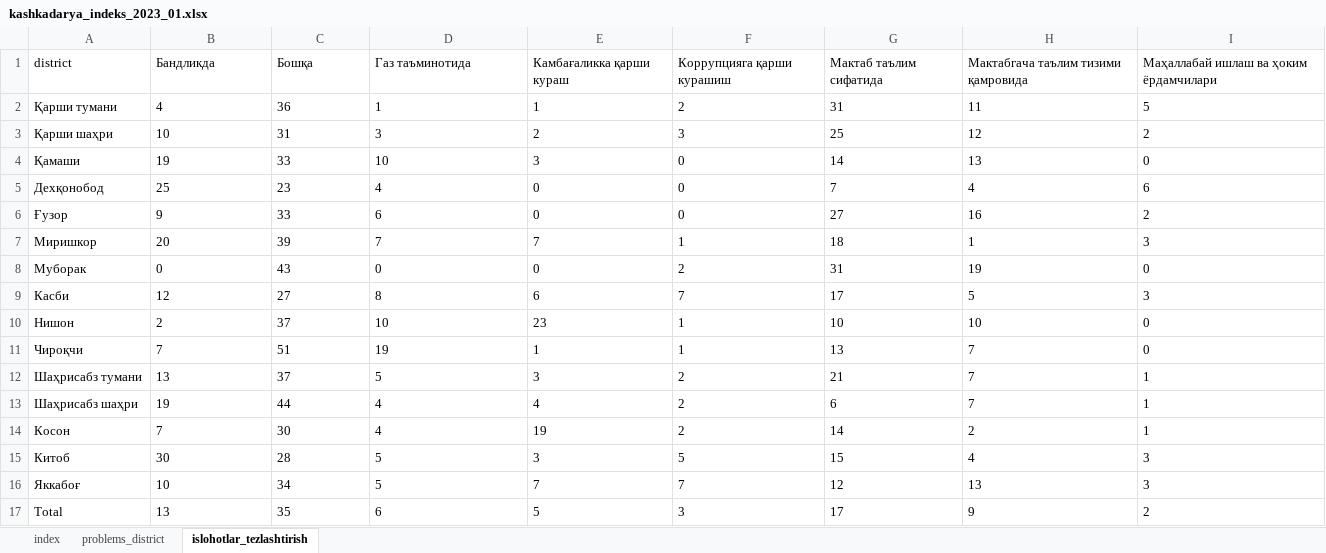
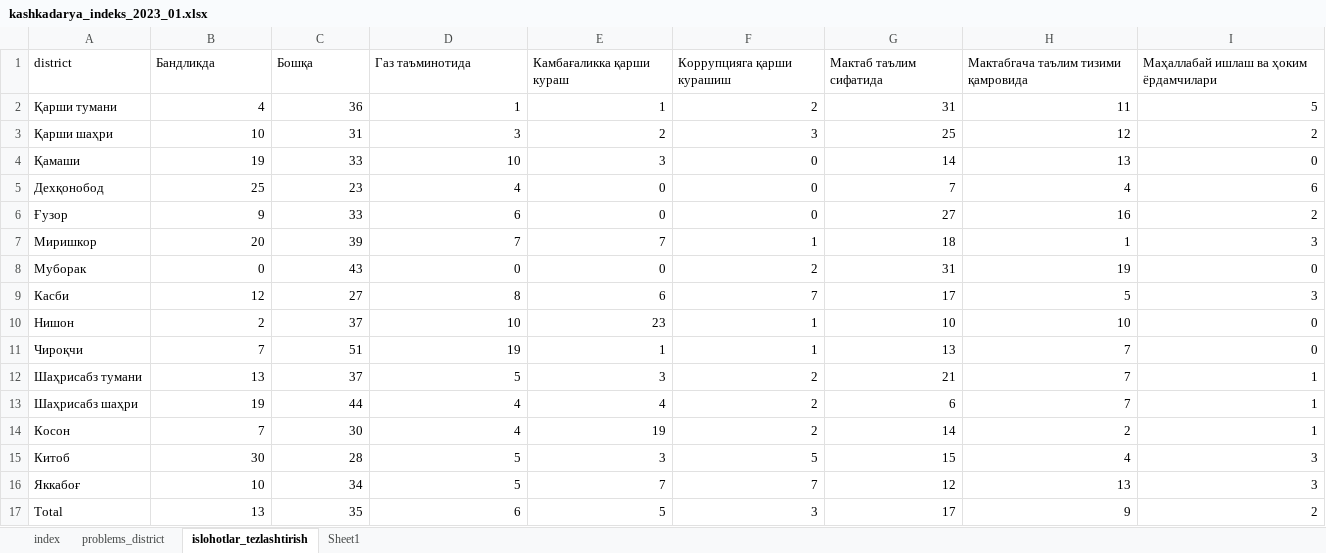
Before and after one commit to Nozimmjon/04, an Excel workbook: script/kashkadaryo/kashkadarya_indeks_2023_01.xlsx, sheet islohotlar_tezlashtirish, drawn as a sheet; only a part is shown; values as stored, in another font and other column widths than the file's, no borders; the diff covers the shown part only; the diff names each change by its address in the sheet, - before the commit and + after, or states it on an @@ line.

```diff
--- a/script/kashkadaryo/kashkadarya_indeks_2023_01.xlsx (sheet islohotlar_tezlashtirish)
+++ b/script/kashkadaryo/kashkadarya_indeks_2023_01.xlsx (sheet islohotlar_tezlashtirish)
+sheet tab: Sheet1
-B2:I17 alignment: left
+B2:I17 alignment: right
```
Also changed, not shown: cell formats elsewhere in this sheet, 4 other files.
